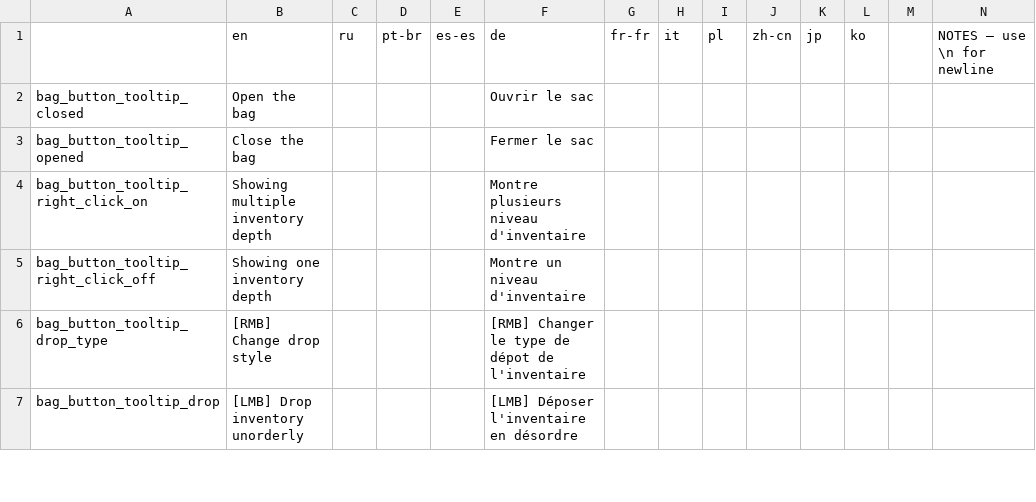
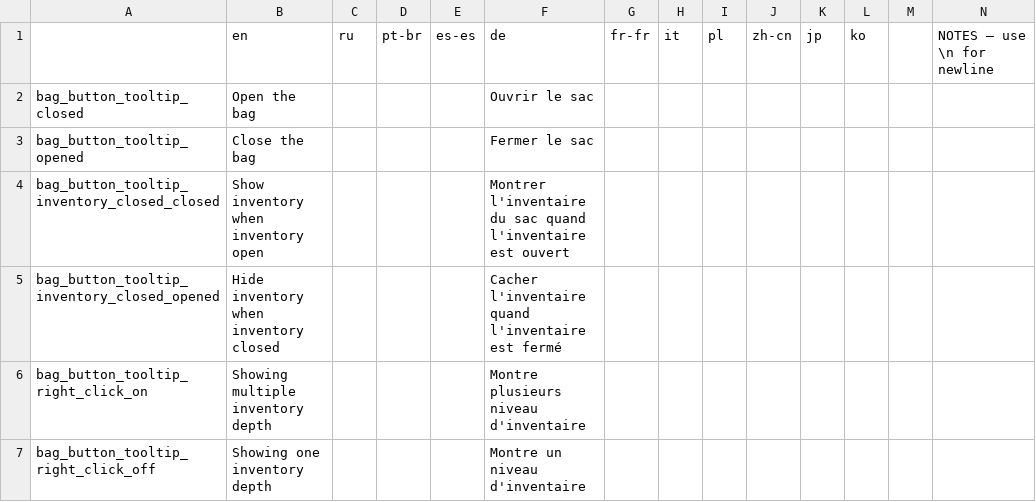
Before and after one commit to Hupaqa/Bags-Of-Many, a CSV file: translations/common.csv, drawn as a sheet; only a part is shown; the shorter side is filled out with more unchanged rows; rows hold the shown columns only; the diff names each change by its address in the sheet, - before the commit and + after, or states it on an @@ line.

Commit message:
Added keep inventory open for ui visibility. Adding multi level item transfer between bags.

```diff
--- a/translations/common.csv
+++ b/translations/common.csv
+row 4: bag_button_tooltip_inventory_closed_closed | Show inventory when inventory open |  |  |  | Montrer l'inventaire du sac quand l'inventaire est ouvert
+row 5: bag_button_tooltip_inventory_closed_opened | Hide inventory when inventory closed |  |  |  | Cacher l'inventaire quand l'inventaire est fermé
```
Also changed, not shown: 3 other files.
